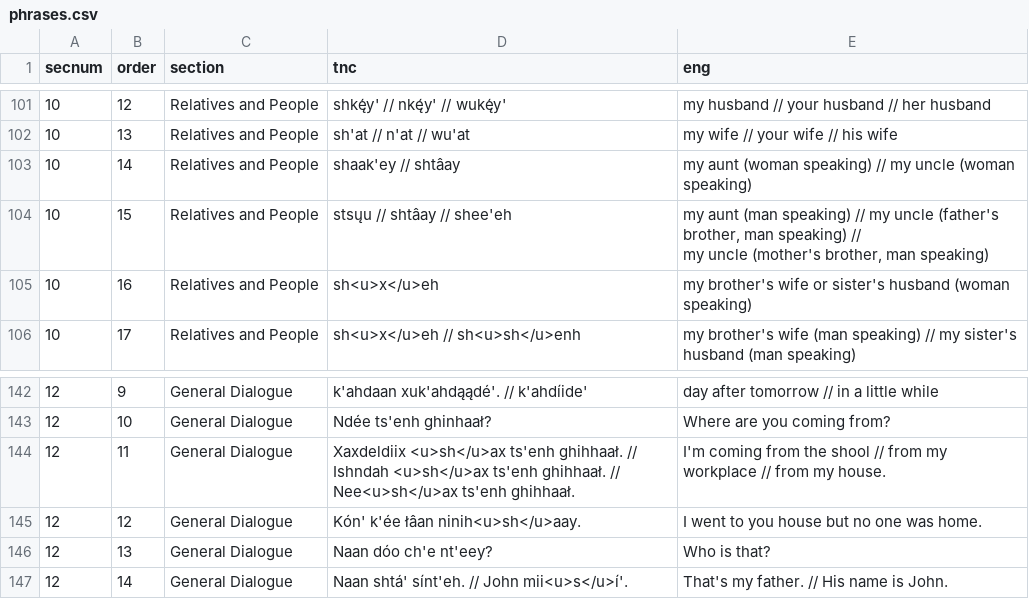
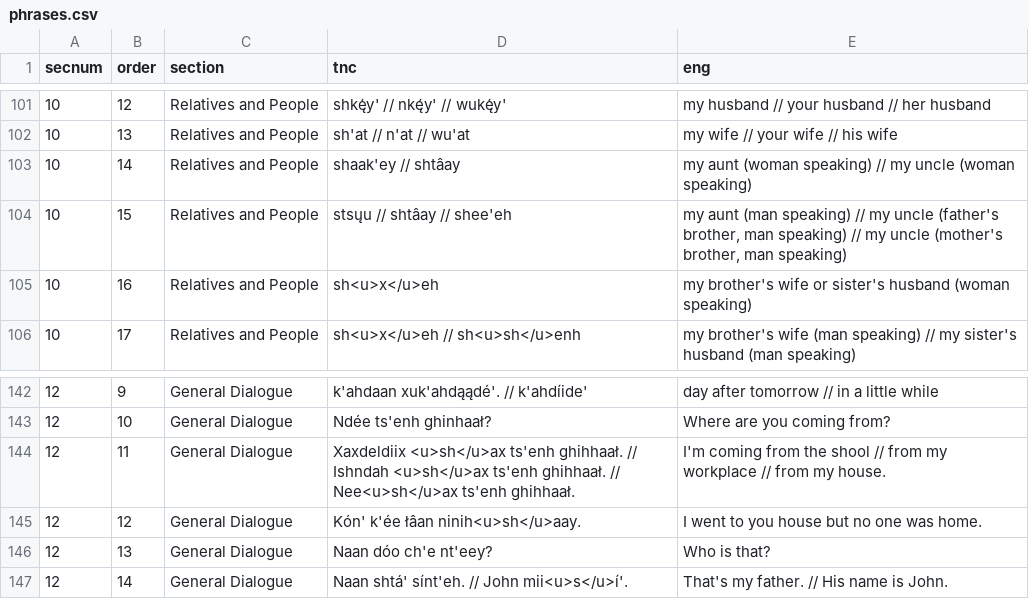
Before and after one commit to gmholton/tnc-phrases, a CSV file: _data/phrases.csv, drawn as a sheet; only a part is shown, gaps mark what is left out.

```diff
--- a/_data/phrases.csv
+++ b/_data/phrases.csv
@@ -103,4 +103,3 @@
 10,14,"Relatives and People","shaak'ey // shtâay","my aunt (woman speaking) // my uncle  (woman speaking)"
-10,15,"Relatives and People","stsųu  //  shtâay // shee'eh","my aunt (man speaking) // my uncle (father's brother, man speaking) //
-my uncle (mother's brother, man speaking)"
+10,15,"Relatives and People","stsųu  //  shtâay // shee'eh","my aunt (man speaking) // my uncle (father's brother, man speaking) // my uncle (mother's brother, man speaking)"
 10,16,"Relatives and People","sh<u>x</u>eh","my brother's wife or sister's husband (woman speaking)"
@@ -144,4 +143,3 @@ my uncle (mother's brother, man speaking)"
 12,10,"General Dialogue","Ndée ts'enh ghinhaał?","Where are you coming from?"
-12,11,"General Dialogue","Xaxdeldiix <u>sh</u>ax ts'enh ghihhaał. // Ishndah <u>sh</u>ax ts'enh ghihhaał. //
-	Nee<u>sh</u>ax ts'enh ghihhaał.","I'm coming from the shool // from my workplace // from my house."
+12,11,"General Dialogue","Xaxdeldiix <u>sh</u>ax ts'enh ghihhaał. // Ishndah <u>sh</u>ax ts'enh ghihhaał. // Nee<u>sh</u>ax ts'enh ghihhaał.","I'm coming from the shool // from my workplace // from my house."
 12,12,"General Dialogue","Kón' k'ée łâan ninih<u>sh</u>aay.","I went to you house but no one was home."
```
Also changed, not shown: 15 other files.
